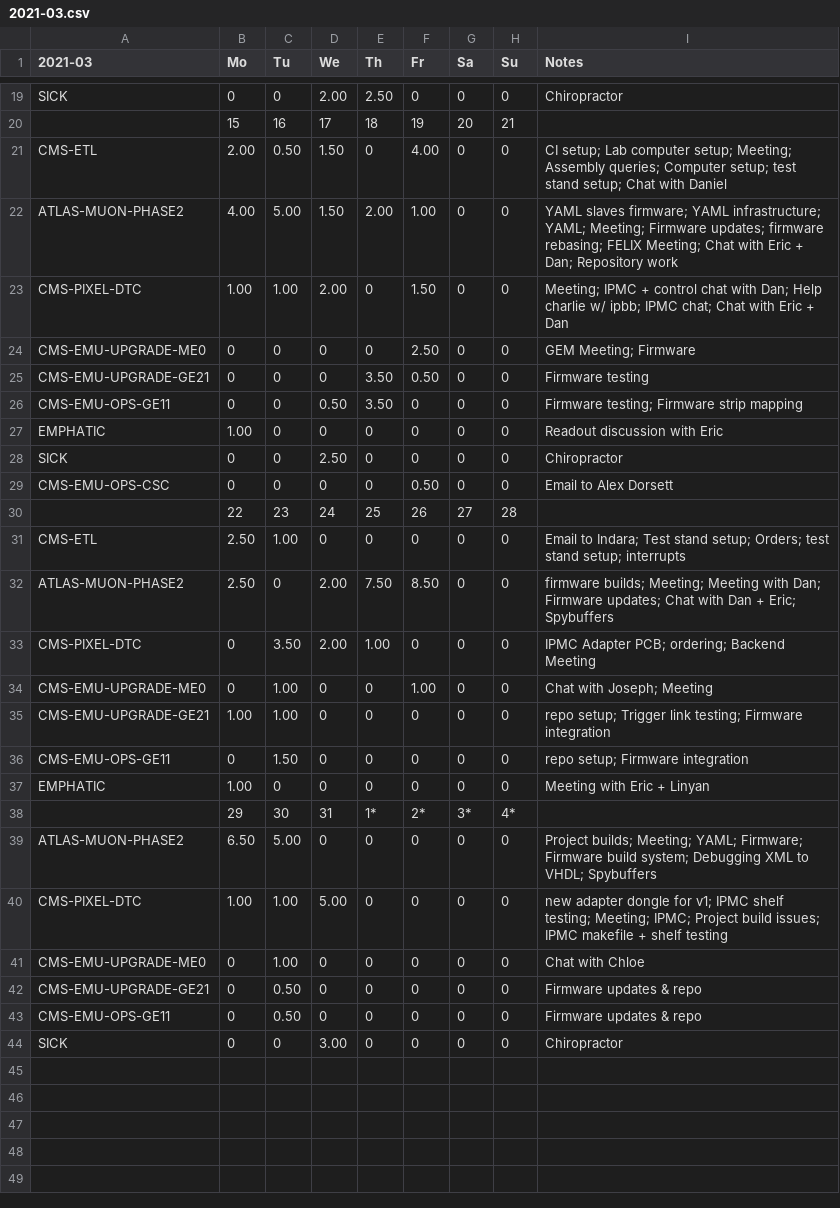
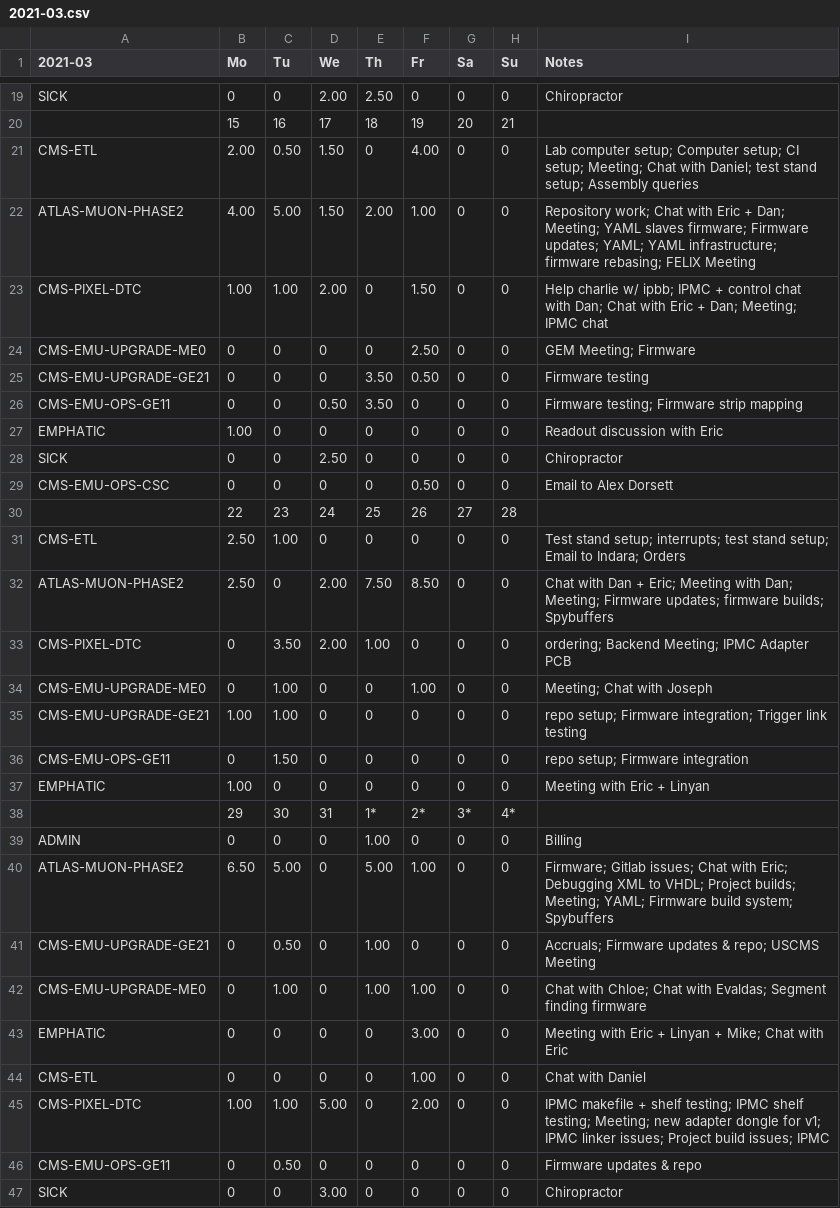
Before and after one commit to andrewpeck/edf-timesheet, a CSV file: billing/2021-03.csv, drawn as a sheet; only a part is shown, gaps mark what is left out; the diff covers the shown part only.

```diff
--- a/billing/2021-03.csv
+++ b/billing/2021-03.csv
@@ -20,5 +20,5 @@ SICK,0,0,2.00,2.50,0,0,0,Chiropractor
 ,15,16,17,18,19,20,21,
-CMS-ETL,2.00,0.50,1.50,0,4.00,0,0,CI setup; Lab computer setup; Meeting; Assembly queries; Computer setup; test stand setup; Chat with Daniel
-ATLAS-MUON-PHASE2,4.00,5.00,1.50,2.00,1.00,0,0,YAML slaves firmware; YAML infrastructure; YAML; Meeting; Firmware updates; firmware rebasing; FELIX Meeting; Chat with Eric + Dan; Repository work
-CMS-PIXEL-DTC,1.00,1.00,2.00,0,1.50,0,0,Meeting; IPMC + control chat with Dan; Help charlie w/ ipbb; IPMC chat; Chat with Eric + Dan
+CMS-ETL,2.00,0.50,1.50,0,4.00,0,0,Lab computer setup; Computer setup; CI setup; Meeting; Chat with Daniel; test stand setup; Assembly queries
+ATLAS-MUON-PHASE2,4.00,5.00,1.50,2.00,1.00,0,0,Repository work; Chat with Eric + Dan; Meeting; YAML slaves firmware; Firmware updates; YAML; YAML infrastructure; firmware rebasing; FELIX Meeting
+CMS-PIXEL-DTC,1.00,1.00,2.00,0,1.50,0,0,Help charlie w/ ipbb; IPMC + control chat with Dan; Chat with Eric + Dan; Meeting; IPMC chat
 CMS-EMU-UPGRADE-ME0,0,0,0,0,2.50,0,0,GEM Meeting; Firmware
@@ -30,7 +30,7 @@ CMS-EMU-OPS-CSC,0,0,0,0,0.50,0,0,Email to Alex Dorsett
 ,22,23,24,25,26,27,28,
-CMS-ETL,2.50,1.00,0,0,0,0,0,Email to Indara; Test stand setup; Orders; test stand setup; interrupts
-ATLAS-MUON-PHASE2,2.50,0,2.00,7.50,8.50,0,0,firmware builds; Meeting; Meeting with Dan; Firmware updates; Chat with Dan + Eric; Spybuffers
-CMS-PIXEL-DTC,0,3.50,2.00,1.00,0,0,0,IPMC Adapter PCB; ordering; Backend Meeting
-CMS-EMU-UPGRADE-ME0,0,1.00,0,0,1.00,0,0,Chat with Joseph; Meeting
-CMS-EMU-UPGRADE-GE21,1.00,1.00,0,0,0,0,0,repo setup; Trigger link testing; Firmware integration
+CMS-ETL,2.50,1.00,0,0,0,0,0,Test stand setup; interrupts; test stand setup; Email to Indara; Orders
+ATLAS-MUON-PHASE2,2.50,0,2.00,7.50,8.50,0,0,Chat with Dan + Eric; Meeting with Dan; Meeting; Firmware updates; firmware builds; Spybuffers
+CMS-PIXEL-DTC,0,3.50,2.00,1.00,0,0,0,ordering; Backend Meeting; IPMC Adapter PCB
+CMS-EMU-UPGRADE-ME0,0,1.00,0,0,1.00,0,0,Meeting; Chat with Joseph
+CMS-EMU-UPGRADE-GE21,1.00,1.00,0,0,0,0,0,repo setup; Firmware integration; Trigger link testing
 CMS-EMU-OPS-GE11,0,1.50,0,0,0,0,0,repo setup; Firmware integration
@@ -38,6 +38,9 @@ EMPHATIC,1.00,0,0,0,0,0,0,Meeting with Eric + Linyan
 ,29,30,31,1*,2*,3*,4*,
-ATLAS-MUON-PHASE2,6.50,5.00,0,0,0,0,0,Project builds; Meeting; YAML; Firmware; Firmware build system; Debugging XML to VHDL; Spybuffers
-CMS-PIXEL-DTC,1.00,1.00,5.00,0,0,0,0,new adapter dongle for v1; IPMC shelf testing; Meeting; IPMC; Project build issues; IPMC makefile + shelf testing
-CMS-EMU-UPGRADE-ME0,0,1.00,0,0,0,0,0,Chat with Chloe
-CMS-EMU-UPGRADE-GE21,0,0.50,0,0,0,0,0,Firmware updates & repo
+ADMIN,0,0,0,1.00,0,0,0,Billing
+ATLAS-MUON-PHASE2,6.50,5.00,0,5.00,1.00,0,0,Firmware; Gitlab issues; Chat with Eric; Debugging XML to VHDL; Project builds; Meeting; YAML; Firmware build system; Spybuffers
+CMS-EMU-UPGRADE-GE21,0,0.50,0,1.00,0,0,0,Accruals; Firmware updates & repo; USCMS Meeting
+CMS-EMU-UPGRADE-ME0,0,1.00,0,1.00,1.00,0,0,Chat with Chloe; Chat with Evaldas; Segment finding firmware
+EMPHATIC,0,0,0,0,3.00,0,0,Meeting with Eric + Linyan + Mike; Chat with Eric
+CMS-ETL,0,0,0,0,1.00,0,0,Chat with Daniel
+CMS-PIXEL-DTC,1.00,1.00,5.00,0,2.00,0,0,IPMC makefile + shelf testing; IPMC shelf testing; Meeting; new adapter dongle for v1; IPMC linker issues; Project build issues; IPMC
 CMS-EMU-OPS-GE11,0,0.50,0,0,0,0,0,Firmware updates & repo
```
Also changed, not shown: 9 edited cells elsewhere in this file, billing/2021-04.csv, billing/June 2021.csv, 5 other files.
